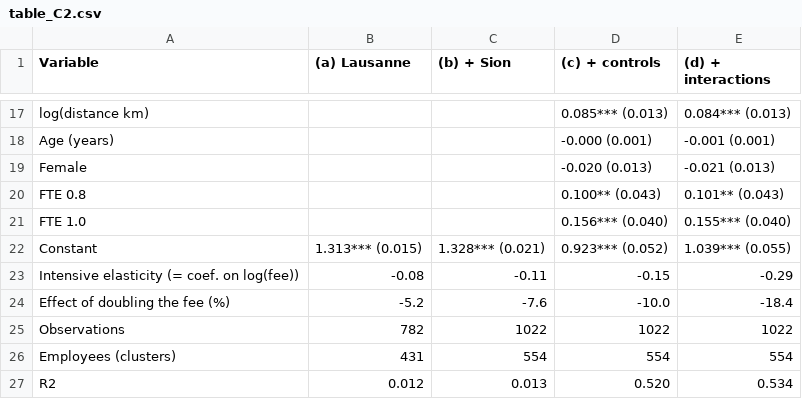
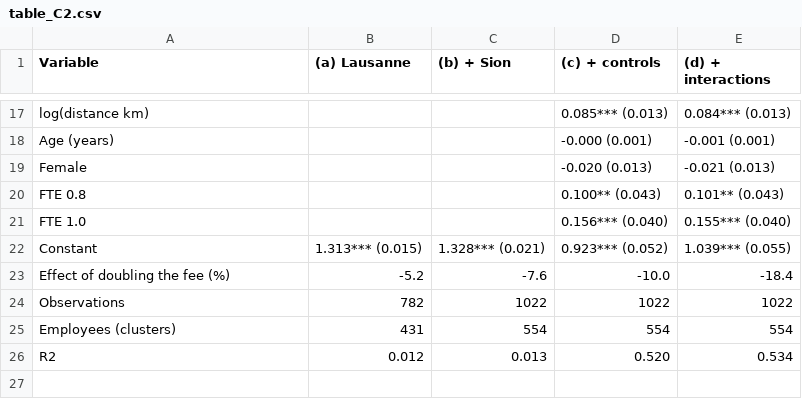
Before and after one commit to AndrewEberhardt/Public_Policy_Project, a CSV file: output/tables/table_C2.csv, drawn as a sheet; only a part is shown, gaps mark what is left out; the diff names each change by its address in the sheet, - before the commit and + after, or states it on an @@ line.

```diff
--- a/output/tables/table_C2.csv
+++ b/output/tables/table_C2.csv
-row 23: Intensive elasticity (= coef. on log(fee)) | -0.08 | -0.11 | -0.15 | -0.29
```
Also changed, not shown: output/tables/table_C_selection.csv, 5 other files.
